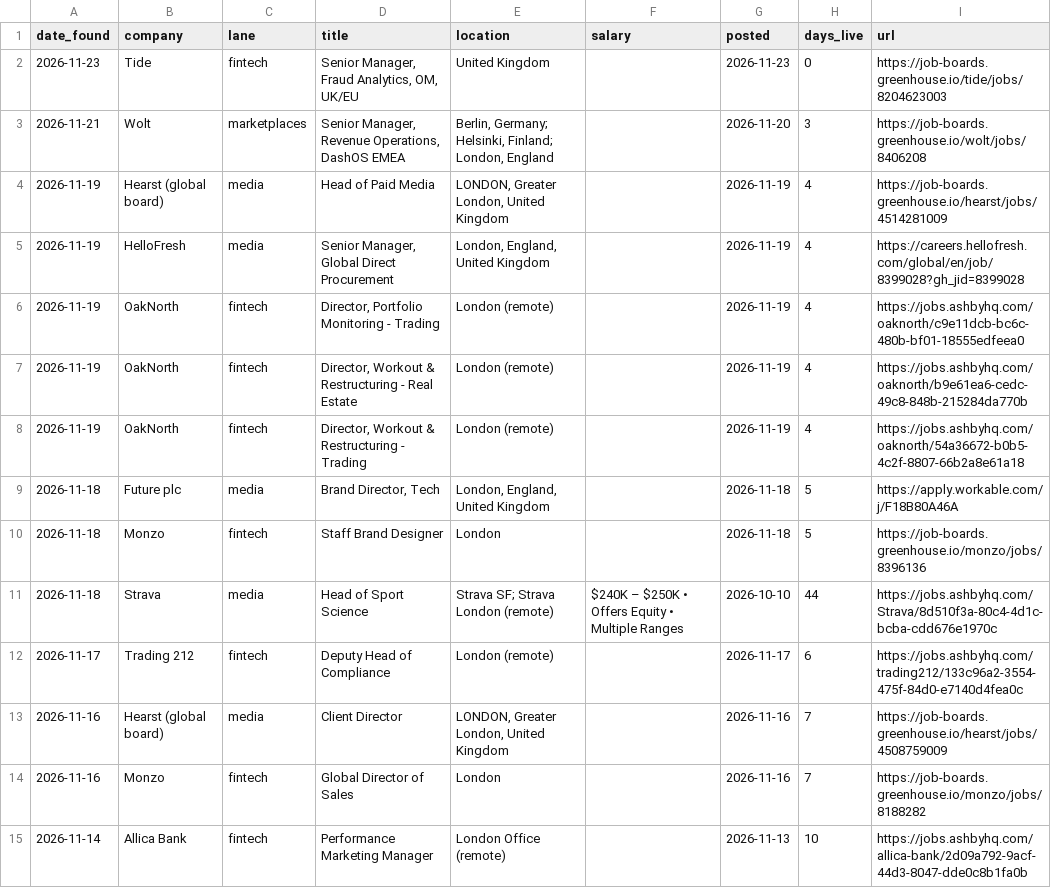
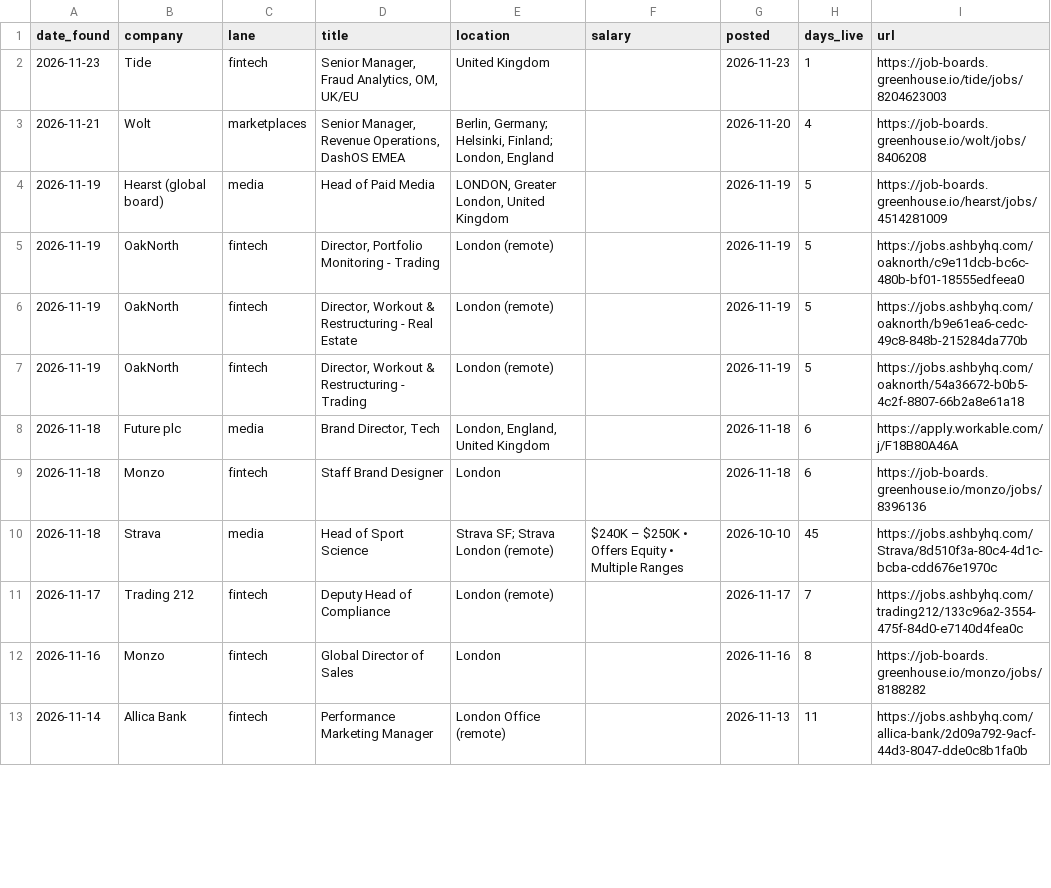
Before and after one commit to jamesm-lgtm/roleradar, a CSV file: all_current.csv, drawn as a sheet; only a part is shown; the diff covers the shown part only.

```diff
--- a/all_current.csv
+++ b/all_current.csv
@@ -1,15 +1,13 @@
 date_found,company,lane,title,location,salary,posted,days_live,url
-2026-11-23,Tide,fintech,"Senior Manager, Fraud Analytics, OM, UK/EU",United Kingdom,,2026-11-23,0,https://job-boards.greenhouse.io/tide/jobs/8204623003
-2026-11-21,Wolt,marketplaces,"Senior Manager, Revenue Operations, DashOS EMEA","Berlin, Germany; Helsinki, Finland; London, England",,2026-11-20,3,https://job-boards.greenhouse.io/wolt/jobs/8406208
-2026-11-19,Hearst (global board),media,Head of Paid Media,"LONDON, Greater London, United Kingdom",,2026-11-19,4,https://job-boards.greenhouse.io/hearst/jobs/4514281009
-2026-11-19,HelloFresh,media,"Senior Manager, Global Direct Procurement ","London, England, United Kingdom",,2026-11-19,4,https://careers.hellofresh.com/global/en/job/8399028?gh_jid=8399028
-2026-11-19,OakNorth,fintech,"Director, Portfolio Monitoring - Trading",London (remote),,2026-11-19,4,https://jobs.ashbyhq.com/oaknorth/c9e11dcb-bc6c-480b-bf01-18555edfeea0
-2026-11-19,OakNorth,fintech,"Director, Workout & Restructuring - Real Estate ",London (remote),,2026-11-19,4,https://jobs.ashbyhq.com/oaknorth/b9e61ea6-cedc-49c8-848b-215284da770b
-2026-11-19,OakNorth,fintech,"Director, Workout & Restructuring - Trading ",London (remote),,2026-11-19,4,https://jobs.ashbyhq.com/oaknorth/54a36672-b0b5-4c2f-8807-66b2a8e61a18
-2026-11-18,Future plc,media,"Brand Director, Tech","London, England, United Kingdom",,2026-11-18,5,https://apply.workable.com/j/F18B80A46A
-2026-11-18,Monzo,fintech,Staff Brand Designer,London,,2026-11-18,5,https://job-boards.greenhouse.io/monzo/jobs/8396136
-2026-11-18,Strava,media,Head of Sport Science,Strava SF; Strava London (remote),$240K – $250K • Offers Equity • Multiple Ranges,2026-10-10,44,https://jobs.ashbyhq.com/Strava/8d510f3a-80c4-4d1c-bcba-cdd676e1970c
-2026-11-17,Trading 212,fintech,Deputy Head of Compliance,London (remote),,2026-11-17,6,https://jobs.ashbyhq.com/trading212/133c96a2-3554-475f-84d0-e7140d4fea0c
-2026-11-16,Hearst (global board),media,Client Director,"LONDON, Greater London, United Kingdom",,2026-11-16,7,https://job-boards.greenhouse.io/hearst/jobs/4508759009
-2026-11-16,Monzo,fintech,Global Director of Sales,London,,2026-11-16,7,https://job-boards.greenhouse.io/monzo/jobs/8188282
-2026-11-14,Allica Bank,fintech,Performance Marketing Manager,London Office (remote),,2026-11-13,10,https://jobs.ashbyhq.com/allica-bank/2d09a792-9acf-44d3-8047-dde0c8b1fa0b
+2026-11-23,Tide,fintech,"Senior Manager, Fraud Analytics, OM, UK/EU",United Kingdom,,2026-11-23,1,https://job-boards.greenhouse.io/tide/jobs/8204623003
+2026-11-21,Wolt,marketplaces,"Senior Manager, Revenue Operations, DashOS EMEA","Berlin, Germany; Helsinki, Finland; London, England",,2026-11-20,4,https://job-boards.greenhouse.io/wolt/jobs/8406208
+2026-11-19,Hearst (global board),media,Head of Paid Media,"LONDON, Greater London, United Kingdom",,2026-11-19,5,https://job-boards.greenhouse.io/hearst/jobs/4514281009
+2026-11-19,OakNorth,fintech,"Director, Portfolio Monitoring - Trading",London (remote),,2026-11-19,5,https://jobs.ashbyhq.com/oaknorth/c9e11dcb-bc6c-480b-bf01-18555edfeea0
+2026-11-19,OakNorth,fintech,"Director, Workout & Restructuring - Real Estate ",London (remote),,2026-11-19,5,https://jobs.ashbyhq.com/oaknorth/b9e61ea6-cedc-49c8-848b-215284da770b
+2026-11-19,OakNorth,fintech,"Director, Workout & Restructuring - Trading ",London (remote),,2026-11-19,5,https://jobs.ashbyhq.com/oaknorth/54a36672-b0b5-4c2f-8807-66b2a8e61a18
+2026-11-18,Future plc,media,"Brand Director, Tech","London, England, United Kingdom",,2026-11-18,6,https://apply.workable.com/j/F18B80A46A
+2026-11-18,Monzo,fintech,Staff Brand Designer,London,,2026-11-18,6,https://job-boards.greenhouse.io/monzo/jobs/8396136
+2026-11-18,Strava,media,Head of Sport Science,Strava SF; Strava London (remote),$240K – $250K • Offers Equity • Multiple Ranges,2026-10-10,45,https://jobs.ashbyhq.com/Strava/8d510f3a-80c4-4d1c-bcba-cdd676e1970c
+2026-11-17,Trading 212,fintech,Deputy Head of Compliance,London (remote),,2026-11-17,7,https://jobs.ashbyhq.com/trading212/133c96a2-3554-475f-84d0-e7140d4fea0c
+2026-11-16,Monzo,fintech,Global Director of Sales,London,,2026-11-16,8,https://job-boards.greenhouse.io/monzo/jobs/8188282
+2026-11-14,Allica Bank,fintech,Performance Marketing Manager,London Office (remote),,2026-11-13,11,https://jobs.ashbyhq.com/allica-bank/2d09a792-9acf-44d3-8047-dde0c8b1fa0b
```
Also changed, not shown: 1 removed row and 60 edited cells elsewhere in this file, 2 other files.
